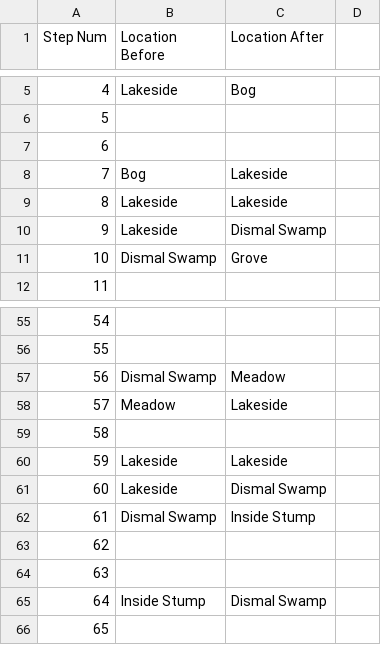
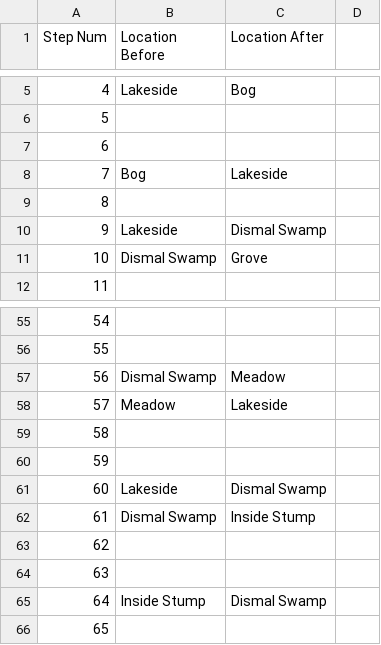
Before and after one commit to Oaklight/mango, a CSV file: data/maps/adventureland/adventureland.valid_moves.csv, drawn as a sheet; only a part is shown, gaps mark what is left out.

Commit message:
Update adventureland.valid_moves.csv

```diff
--- a/data/maps/adventureland/adventureland.valid_moves.csv
+++ b/data/maps/adventureland/adventureland.valid_moves.csv
@@ -8,3 +8,3 @@ Step Num,Location Before,Location After,
 7,Bog,Lakeside,
-8,Lakeside,Lakeside,
+8,,,
 9,Lakeside,Dismal Swamp,
@@ -59,3 +59,3 @@ Step Num,Location Before,Location After,
 58,,,
-59,Lakeside,Lakeside,
+59,,,
 60,Lakeside,Dismal Swamp,
```
